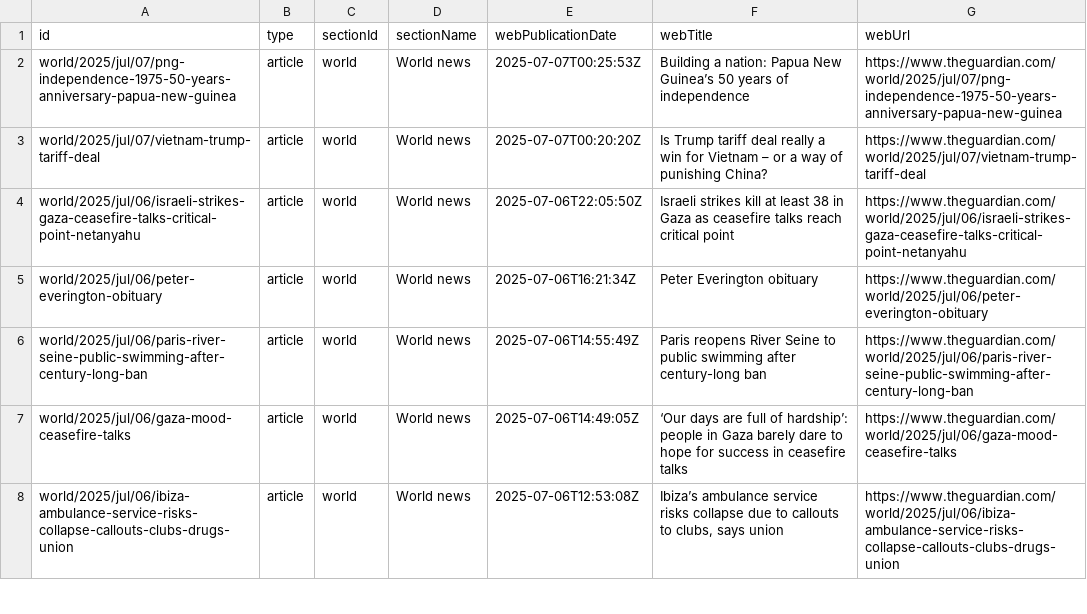
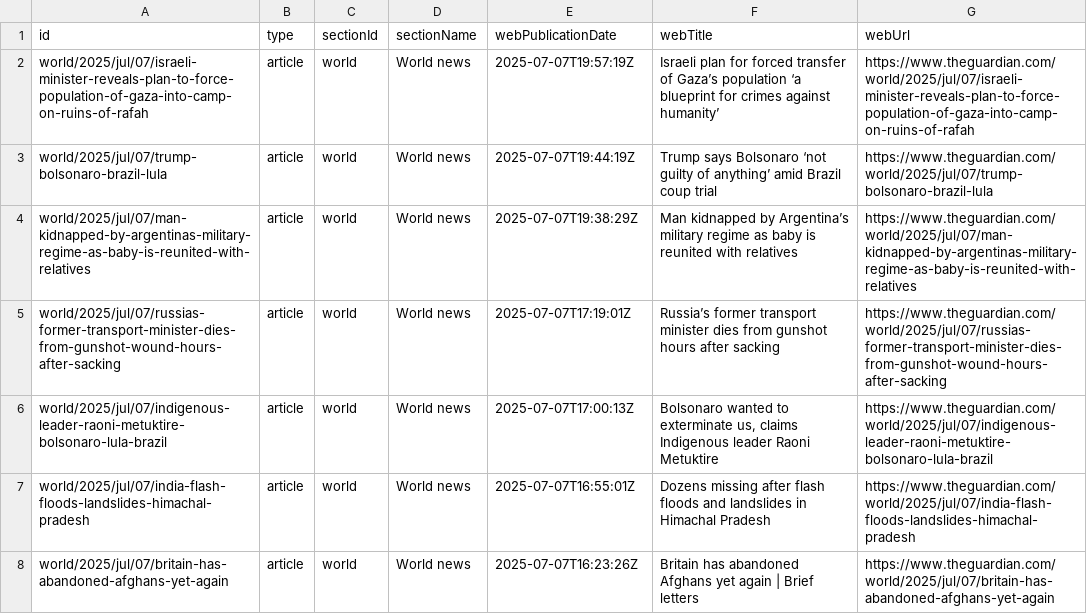
Before and after one commit to 400Ping/OpenSource-Platform, a CSV file: api.csv, drawn as a sheet; only a part is shown; the diff covers the shown part only.

```diff
--- a/api.csv
+++ b/api.csv
@@ -1,8 +1,8 @@
 id,type,sectionId,sectionName,webPublicationDate,webTitle,webUrl
-world/2025/jul/07/png-independence-1975-50-years-anniversary-papua-new-guinea,article,world,World news,2025-07-07T00:25:53Z,Building a nation: Papua New Guinea’s 50 years of independence ,https://www.theguardian.com/world/2025/jul/07/png-independence-1975-50-years-anniversary-papua-new-guinea
-world/2025/jul/07/vietnam-trump-tariff-deal,article,world,World news,2025-07-07T00:20:20Z,Is Trump tariff deal really a win for Vietnam – or a way of punishing China?,https://www.theguardian.com/world/2025/jul/07/vietnam-trump-tariff-deal
-world/2025/jul/06/israeli-strikes-gaza-ceasefire-talks-critical-point-netanyahu,article,world,World news,2025-07-06T22:05:50Z,Israeli strikes kill at least 38 in Gaza as ceasefire talks reach critical point,https://www.theguardian.com/world/2025/jul/06/israeli-strikes-gaza-ceasefire-talks-critical-point-netanyahu
-world/2025/jul/06/peter-everington-obituary,article,world,World news,2025-07-06T16:21:34Z,Peter Everington obituary,https://www.theguardian.com/world/2025/jul/06/peter-everington-obituary
-world/2025/jul/06/paris-river-seine-public-swimming-after-century-long-ban,article,world,World news,2025-07-06T14:55:49Z,Paris reopens River Seine to public swimming after century-long ban,https://www.theguardian.com/world/2025/jul/06/paris-river-seine-public-swimming-after-century-long-ban
-world/2025/jul/06/gaza-mood-ceasefire-talks,article,world,World news,2025-07-06T14:49:05Z,‘Our days are full of hardship’: people in Gaza barely dare to hope for success in ceasefire talks,https://www.theguardian.com/world/2025/jul/06/gaza-mood-ceasefire-talks
-world/2025/jul/06/ibiza-ambulance-service-risks-collapse-callouts-clubs-drugs-union,article,world,World news,2025-07-06T12:53:08Z,"Ibiza’s ambulance service risks collapse due to callouts to clubs, says union",https://www.theguardian.com/world/2025/jul/06/ibiza-ambulance-service-risks-collapse-callouts-clubs-drugs-union
+world/2025/jul/07/israeli-minister-reveals-plan-to-force-population-of-gaza-into-camp-on-ruins-of-rafah,article,world,World news,2025-07-07T19:57:19Z,Israeli plan for forced transfer of Gaza’s population ‘a blueprint for crimes against humanity’,https://www.theguardian.com/world/2025/jul/07/israeli-minister-reveals-plan-to-force-population-of-gaza-into-camp-on-ruins-of-rafah
+world/2025/jul/07/trump-bolsonaro-brazil-lula,article,world,World news,2025-07-07T19:44:19Z,Trump says Bolsonaro ‘not guilty of anything’ amid Brazil coup trial,https://www.theguardian.com/world/2025/jul/07/trump-bolsonaro-brazil-lula
+world/2025/jul/07/man-kidnapped-by-argentinas-military-regime-as-baby-is-reunited-with-relatives,article,world,World news,2025-07-07T19:38:29Z,Man kidnapped by Argentina’s military regime as baby is reunited with relatives,https://www.theguardian.com/world/2025/jul/07/man-kidnapped-by-argentinas-military-regime-as-baby-is-reunited-with-relatives
+world/2025/jul/07/russias-former-transport-minister-dies-from-gunshot-wound-hours-after-sacking,article,world,World news,2025-07-07T17:19:01Z,Russia’s former transport minister dies from gunshot hours after sacking,https://www.theguardian.com/world/2025/jul/07/russias-former-transport-minister-dies-from-gunshot-wound-hours-after-sacking
+world/2025/jul/07/indigenous-leader-raoni-metuktire-bolsonaro-lula-brazil,article,world,World news,2025-07-07T17:00:13Z,"Bolsonaro wanted to exterminate us, claims Indigenous leader Raoni Metuktire",https://www.theguardian.com/world/2025/jul/07/indigenous-leader-raoni-metuktire-bolsonaro-lula-brazil
+world/2025/jul/07/india-flash-floods-landslides-himachal-pradesh,article,world,World news,2025-07-07T16:55:01Z,Dozens missing after flash floods and landslides in Himachal Pradesh,https://www.theguardian.com/world/2025/jul/07/india-flash-floods-landslides-himachal-pradesh
+world/2025/jul/07/britain-has-abandoned-afghans-yet-again,article,world,World news,2025-07-07T16:23:26Z,Britain has abandoned Afghans yet again | Brief letters,https://www.theguardian.com/world/2025/jul/07/britain-has-abandoned-afghans-yet-again
```
Also changed, not shown: 1 added row, 1 removed row and 49 edited cells elsewhere in this file, static.csv, 1 other file.
